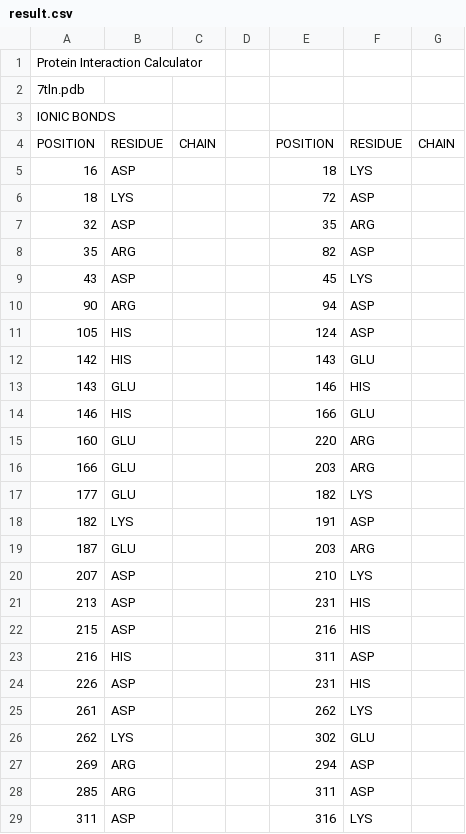
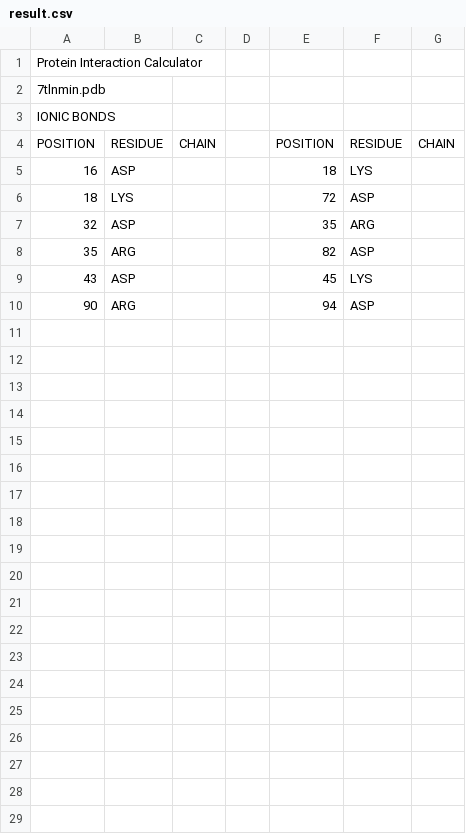
Before and after one commit to Djigr/Projet1, a CSV file: result.csv, drawn as a sheet.

```diff
--- a/result.csv
+++ b/result.csv
@@ -1,3 +1,3 @@
 Protein Interaction Calculator
-7tln.pdb
+7tlnmin.pdb
 IONIC BONDS
@@ -10,20 +10 @@ IONIC BONDS
 90,ARG,, ,94,ASP,
-105,HIS,, ,124,ASP,
-142,HIS,, ,143,GLU,
-143,GLU,, ,146,HIS,
-146,HIS,, ,166,GLU,
-160,GLU,, ,220,ARG,
-166,GLU,, ,203,ARG,
-177,GLU,, ,182,LYS,
-182,LYS,, ,191,ASP,
-187,GLU,, ,203,ARG,
-207,ASP,, ,210,LYS,
-213,ASP,, ,231,HIS,
-215,ASP,, ,216,HIS,
-216,HIS,, ,311,ASP,
-226,ASP,, ,231,HIS,
-261,ASP,, ,262,LYS,
-262,LYS,, ,302,GLU,
-269,ARG,, ,294,ASP,
-285,ARG,, ,311,ASP,
-311,ASP,, ,316,LYS,
```
Also changed, not shown: 3 other files.
